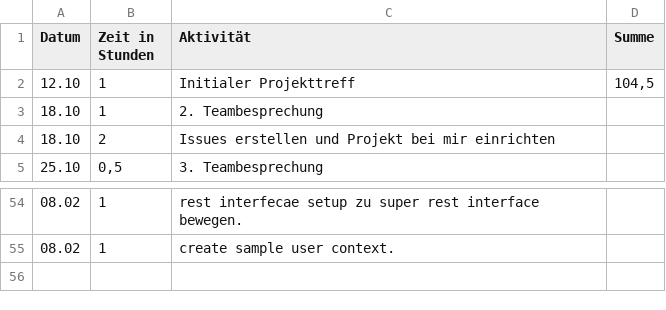
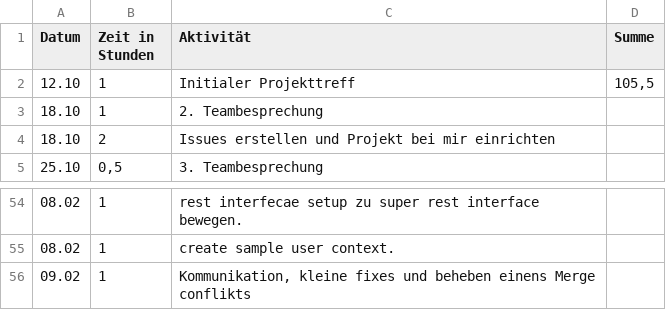
Before and after one commit to REMEXLabs/OpenAPE, a CSV file: Zeitaufwandsabschätzung/Stephan.csv, drawn as a sheet; only a part is shown, gaps mark what is left out.

Commit message:
#update timetable

```diff
--- a/Zeitaufwandsabschätzung/Stephan.csv
+++ b/Zeitaufwandsabschätzung/Stephan.csv
@@ -1,3 +1,3 @@
 Datum,Zeit in Stunden,Aktivität,Summe
-12.10,1,Initialer Projekttreff,"104,5"
+12.10,1,Initialer Projekttreff,"105,5"
 18.10,1,2. Teambesprechung,
@@ -55 +55,2 @@ Datum,Zeit in Stunden,Aktivität,Summe
 08.02,1,create sample user context.,
+09.02,1,"Kommunikation, kleine fixes und beheben einens Merge conflikts",
```
